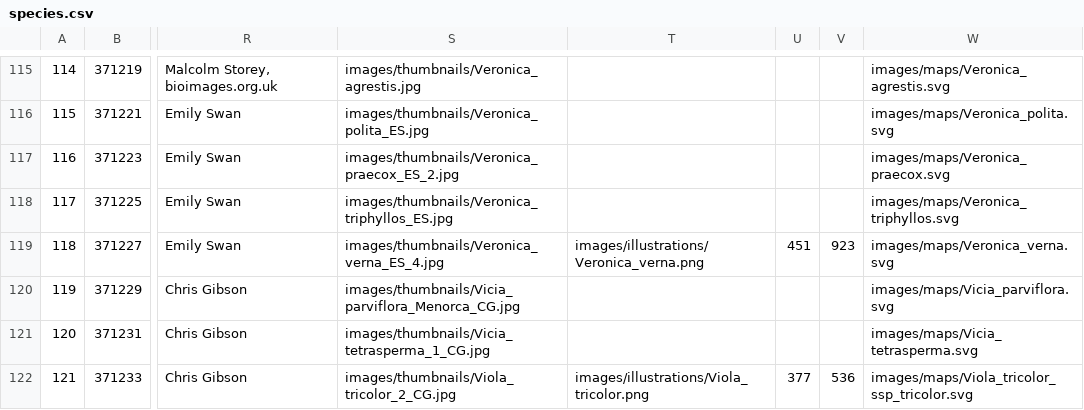
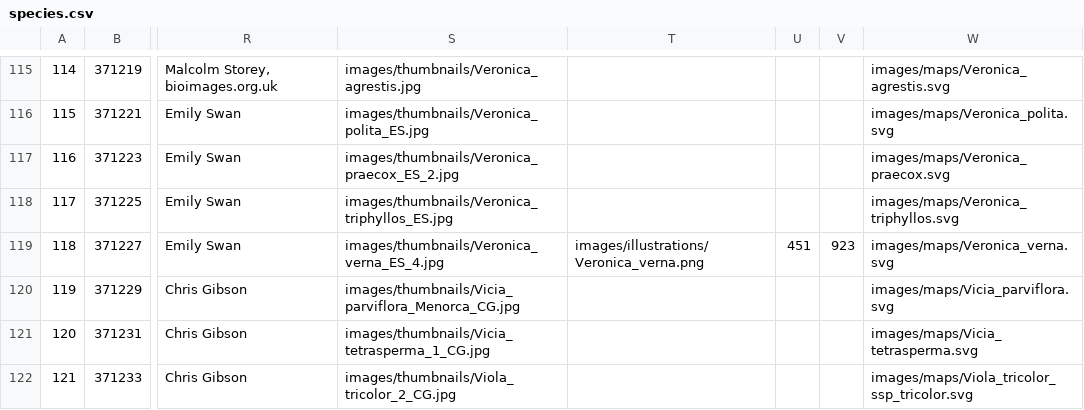
Before and after one commit to NERC-CEH/rare-arable-flowers-app, a CSV file: src/scripts/data/raw/species.csv, drawn as a sheet; only a part is shown, gaps mark what is left out; the diff names each change by its address in the sheet, - before the commit and + after, or states it on an @@ line.

Commit message:
Remove Viola tricola incorrect illustration

```diff
--- a/src/scripts/data/raw/species.csv
+++ b/src/scripts/data/raw/species.csv
-T122: images/illustrations/Viola_tricolor.png
+T122: (empty)
-U122: 377
+U122: (empty)
-V122: 536
+V122: (empty)
```
Also changed, not shown: 2 other files.
